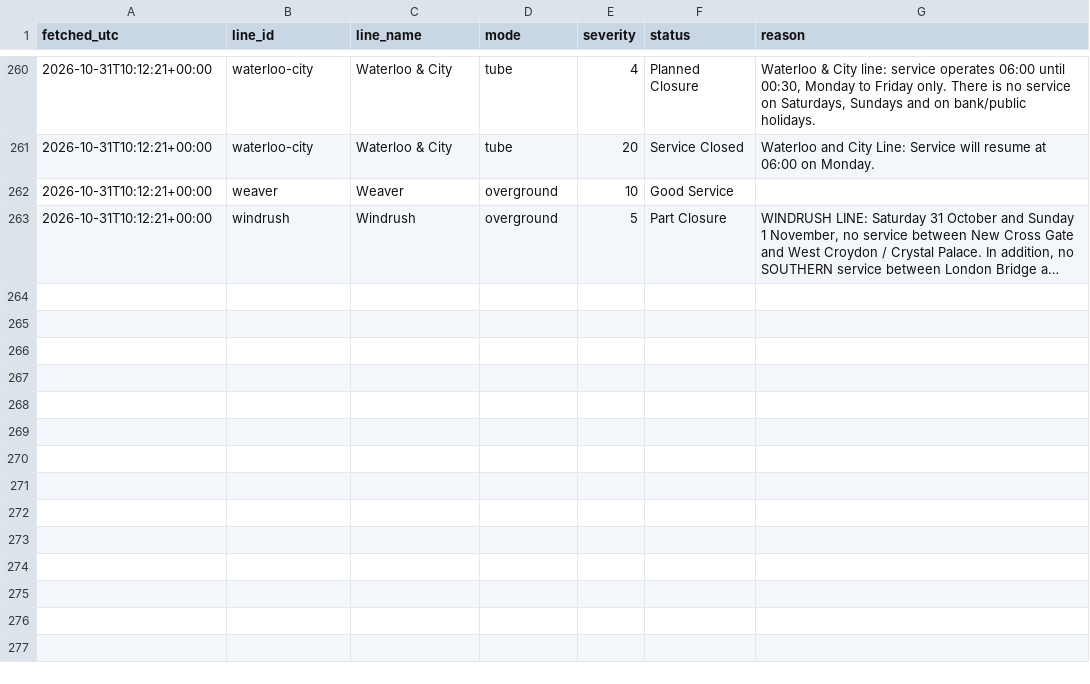
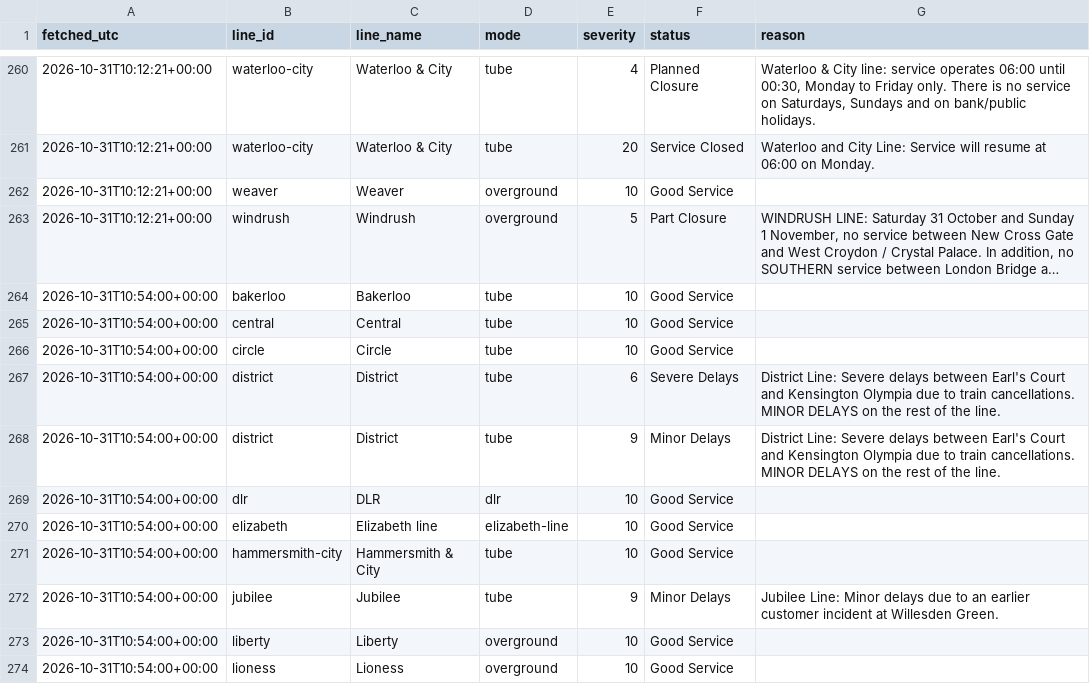
Before and after one commit to Mihir-wbs/london-tube-crowding, a CSV file: data/raw/status/2026-10-31.csv, drawn as a sheet; only a part is shown, gaps mark what is left out; long unchanged cells end in …; the diff covers the shown part only; the diff names each change by its address in the sheet, - before the commit and + after, or states it on an @@ line.

```diff
--- a/data/raw/status/2026-10-31.csv
+++ b/data/raw/status/2026-10-31.csv
+row 264: 2026-10-31T10:54:00+00:00 | bakerloo | Bakerloo | tube | 10 | Good Service
+row 265: 2026-10-31T10:54:00+00:00 | central | Central | tube | 10 | Good Service
+row 266: 2026-10-31T10:54:00+00:00 | circle | Circle | tube | 10 | Good Service
+row 267: 2026-10-31T10:54:00+00:00 | district | District | tube | 6 | Severe Delays | District Line: Severe delays between Earl's Court and Kensington Olympia due to train cancellations. MINOR DELAYS on the rest of the line.
+row 268: 2026-10-31T10:54:00+00:00 | district | District | tube | 9 | Minor Delays | District Line: Severe delays between Earl's Court and Kensington Olympia due to train cancellations. MINOR DELAYS on the rest of the line.
+row 269: 2026-10-31T10:54:00+00:00 | dlr | DLR | dlr | 10 | Good Service
+row 270: 2026-10-31T10:54:00+00:00 | elizabeth | Elizabeth line | elizabeth-line | 10 | Good Service
+row 271: 2026-10-31T10:54:00+00:00 | hammersmith-city | Hammersmith & City | tube | 10 | Good Service
+row 272: 2026-10-31T10:54:00+00:00 | jubilee | Jubilee | tube | 9 | Minor Delays | Jubilee Line: Minor delays due to an earlier customer incident at Willesden Green.
+row 273: 2026-10-31T10:54:00+00:00 | liberty | Liberty | overground | 10 | Good Service
+row 274: 2026-10-31T10:54:00+00:00 | lioness | Lioness | overground | 10 | Good Service
```
Also changed, not shown: 10 added rows elsewhere in this file, data/raw/crowding/2026-10-31.csv, data/raw/weather/2026-10-31.csv.
